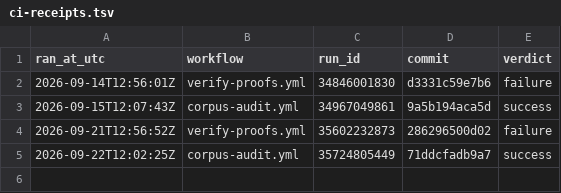
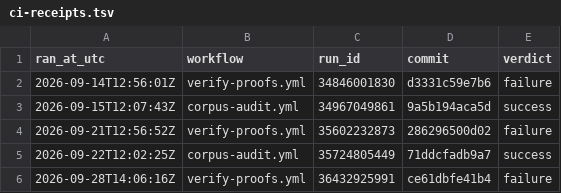
Before and after one commit to TOTOGT/geometry, a TSV file: docs/ci-receipts.tsv, drawn as a sheet.

Commit message:
ci: receipt for verify-proofs.yml run 36432925991 [skip ci]

```diff
--- a/docs/ci-receipts.tsv
+++ b/docs/ci-receipts.tsv
@@ -5 +5,2 @@ ran_at_utc	workflow	run_id	commit	verdict
 2026-09-22T12:02:25Z	corpus-audit.yml	35724805449	71ddcfadb9a7	success
+2026-09-28T14:06:16Z	verify-proofs.yml	36432925991	ce61dbfe41b4	failure
```
